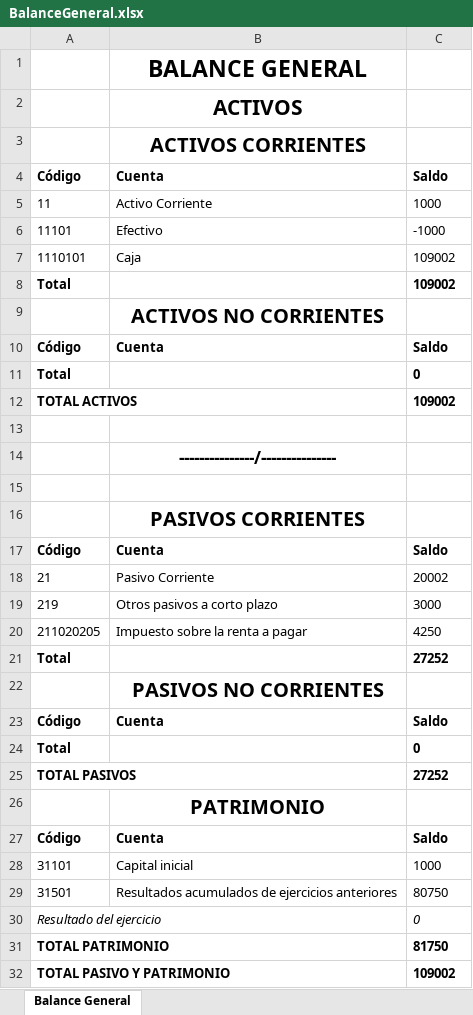
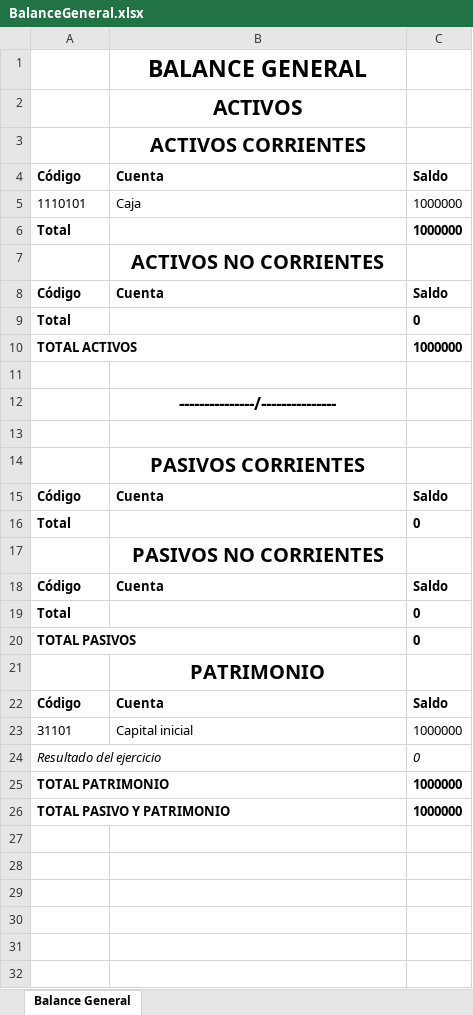
Before and after one commit to jchavesmartinez/software-financiero, an Excel workbook: BalanceGeneral.xlsx, sheet Balance General, drawn as a sheet; values as stored, in another font and other column widths than the file's, no borders; removed rows and columns are numbered as before the commit, all else as after; the diff names each change by its address in the sheet, - before the commit and + after, or states it on an @@ line.

```diff
--- a/BalanceGeneral.xlsx (sheet Balance General)
+++ b/BalanceGeneral.xlsx (sheet Balance General)
-row 5: 11 | Activo Corriente | 1000
-row 6: 11101 | Efectivo | -1000
-C5:C6: 109002
+C5:C6: 1000000
-C10: 109002
+C10: 1000000
-row 18: 21 | Pasivo Corriente | 20002
-row 19: 219 | Otros pasivos a corto plazo | 3000
-row 20: 211020205 | Impuesto sobre la renta a pagar | 4250
-C16: 27252
+C16: 0
-C20: 27252
+C20: 0
-C23: 1000
+C23: 1000000
-row 29: 31501 | Resultados acumulados de ejercicios anteriores | 80750
-C25: 81750
+C25: 1000000
-C26: 109002
+C26: 1000000
```
Also changed, not shown: EstadoResultados.xlsx, LibroDiario.xlsx, 10 other files.
